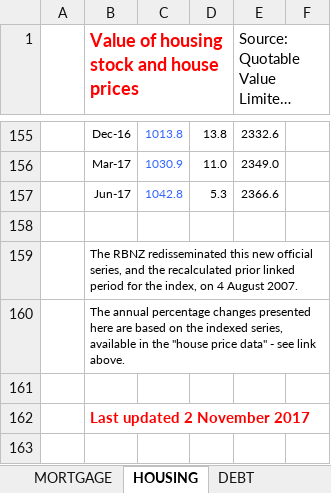
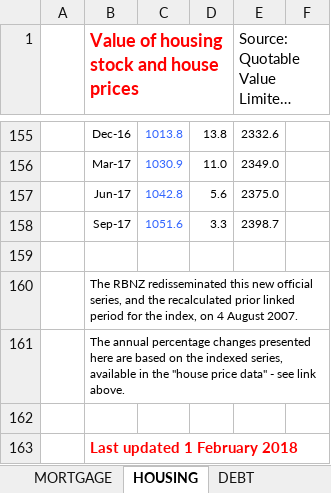
Before and after one commit to haututu/unempCorrel, an Excel workbook: graphdata.xlsx, sheet HOUSING, drawn as a sheet; only a part is shown, gaps mark what is left out; long unchanged cells end in …; values as stored, in another font and other column widths than the file's, no borders; addresses are those after the commit; the diff names each change by its address in the sheet, - before the commit and + after, or states it on an @@ line.

```diff
--- a/graphdata.xlsx (sheet HOUSING)
+++ b/graphdata.xlsx (sheet HOUSING)
-D157: 5.3
+D157: 5.6
-E157: 2366.6
+E157: 2375.0
+row 158:  | Sep-17 | 1051.6 | 3.3 | 2398.7
-B163: Last updated 2 November 2017
+B163: Last updated 1 February 2018
```
Also changed, not shown: sheet 90DAY, sheet MORTGAGE, sheet NZDUSD, sheet CPI, 17 other files.
